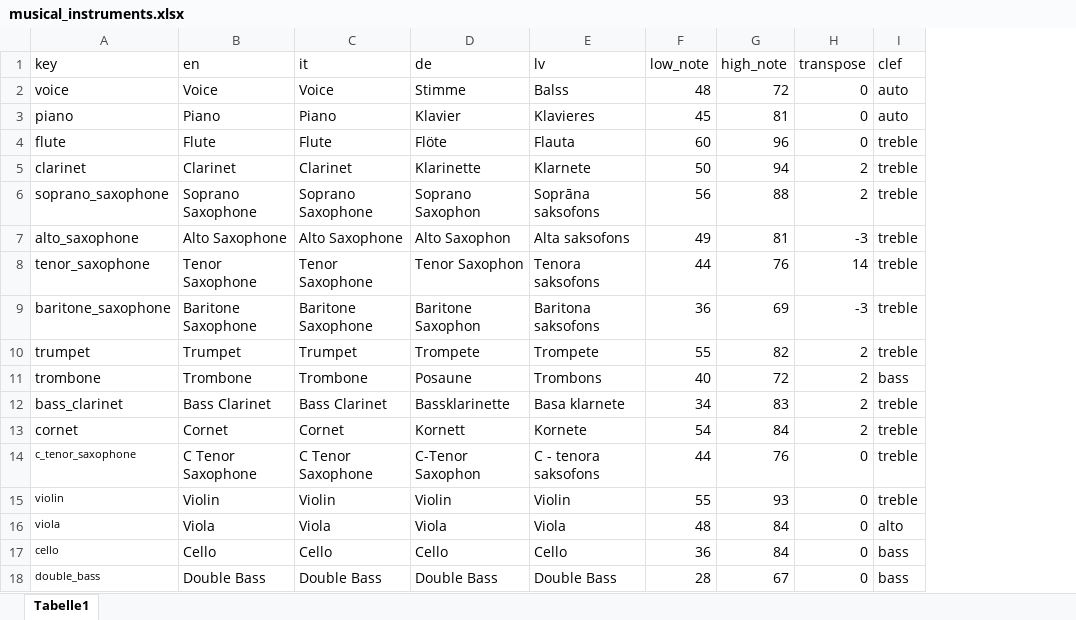
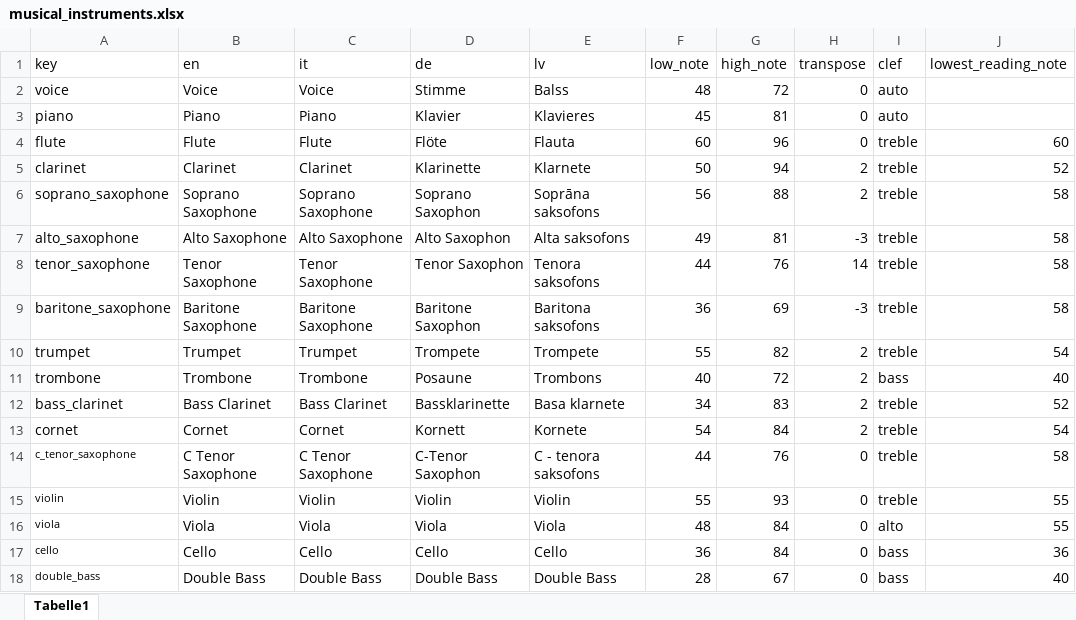
Before and after one commit to sebsilas/musicassessr, an Excel workbook: data-raw/musical_instruments.xlsx, sheet Tabelle1, drawn as a sheet; values as stored, in another font and other column widths than the file's, no borders; the diff names each change by its address in the sheet, - before the commit and + after, or states it on an @@ line.

```diff
--- a/data-raw/musical_instruments.xlsx (sheet Tabelle1)
+++ b/data-raw/musical_instruments.xlsx (sheet Tabelle1)
+column J (lowest_reading_note), rows 4-18: 60 | 52 | 58 | 58 | 58 | 58 | 54 | 40 | 52 | 54 | 58 | 55 | 55 | 36 | 40
```
Also changed, not shown: data-raw/musicassessr_dict.xlsx, 28 other files.
